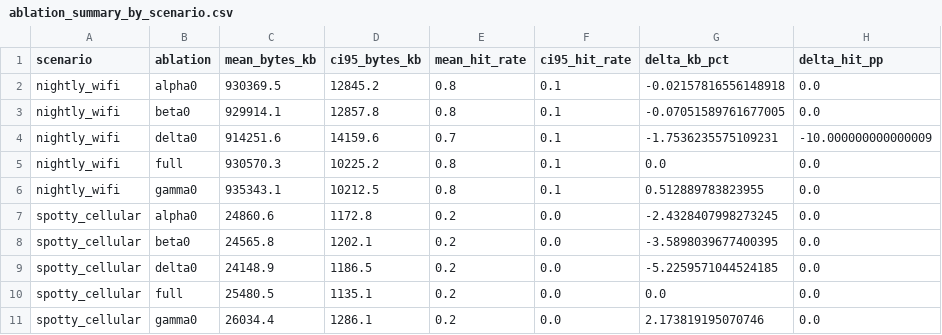
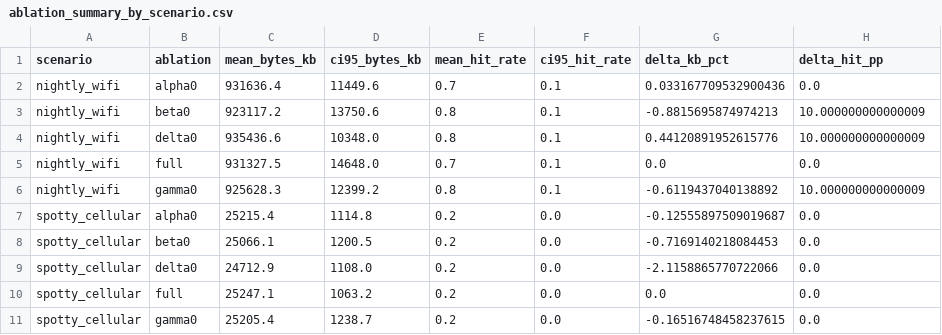
Before and after one commit to divineiloh/ACORN-Edu, a CSV file: results/ablation/ablation_summary_by_scenario.csv, drawn as a sheet.

Commit message:
Consolidate into single-file design with organized outputs
- Move all code back into single acorn.py file (scheduler, labels, figures)
- Organize all outputs in results/ folder: data/, figures/, ablation/
- Fix figure styling: remove conflicting error bars, improve bar labels
- Clean up scattered files and directories
- Maintain all functionality in single-file harness

```diff
--- a/results/ablation/ablation_summary_by_scenario.csv
+++ b/results/ablation/ablation_summary_by_scenario.csv
@@ -1,11 +1,11 @@
 scenario,ablation,mean_bytes_kb,ci95_bytes_kb,mean_hit_rate,ci95_hit_rate,delta_kb_pct,delta_hit_pp
-nightly_wifi,alpha0,930369.5,12845.2,0.8,0.1,-0.02157816556148918,0.0
-nightly_wifi,beta0,929914.1,12857.8,0.8,0.1,-0.07051589761677005,0.0
-nightly_wifi,delta0,914251.6,14159.6,0.7,0.1,-1.7536235575109231,-10.000000000000009
-nightly_wifi,full,930570.3,10225.2,0.8,0.1,0.0,0.0
-nightly_wifi,gamma0,935343.1,10212.5,0.8,0.1,0.512889783823955,0.0
-spotty_cellular,alpha0,24860.6,1172.8,0.2,0.0,-2.4328407998273245,0.0
-spotty_cellular,beta0,24565.8,1202.1,0.2,0.0,-3.5898039677400395,0.0
-spotty_cellular,delta0,24148.9,1186.5,0.2,0.0,-5.2259571044524185,0.0
-spotty_cellular,full,25480.5,1135.1,0.2,0.0,0.0,0.0
-spotty_cellular,gamma0,26034.4,1286.1,0.2,0.0,2.173819195070746,0.0
+nightly_wifi,alpha0,931636.4,11449.6,0.7,0.1,0.033167709532900436,0.0
+nightly_wifi,beta0,923117.2,13750.6,0.8,0.1,-0.8815695874974213,10.000000000000009
+nightly_wifi,delta0,935436.6,10348.0,0.8,0.1,0.44120891952615776,10.000000000000009
+nightly_wifi,full,931327.5,14648.0,0.7,0.1,0.0,0.0
+nightly_wifi,gamma0,925628.3,12399.2,0.8,0.1,-0.6119437040138892,10.000000000000009
+spotty_cellular,alpha0,25215.4,1114.8,0.2,0.0,-0.12555897509019687,0.0
+spotty_cellular,beta0,25066.1,1200.5,0.2,0.0,-0.7169140218084453,0.0
+spotty_cellular,delta0,24712.9,1108.0,0.2,0.0,-2.1158865770722066,0.0
+spotty_cellular,full,25247.1,1063.2,0.2,0.0,0.0,0.0
+spotty_cellular,gamma0,25205.4,1238.7,0.2,0.0,-0.16516748458237615,0.0
```
Also changed, not shown: 18 other files.
